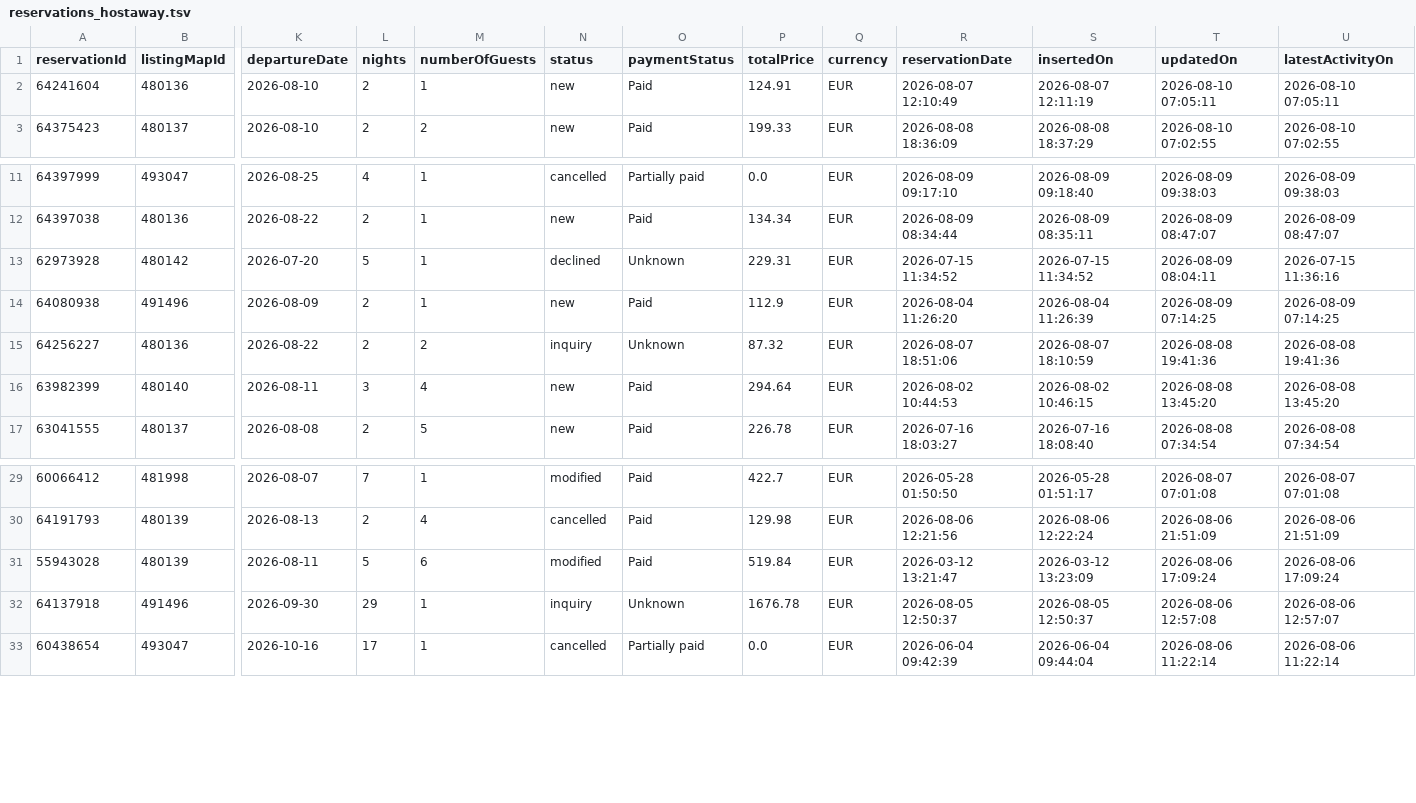
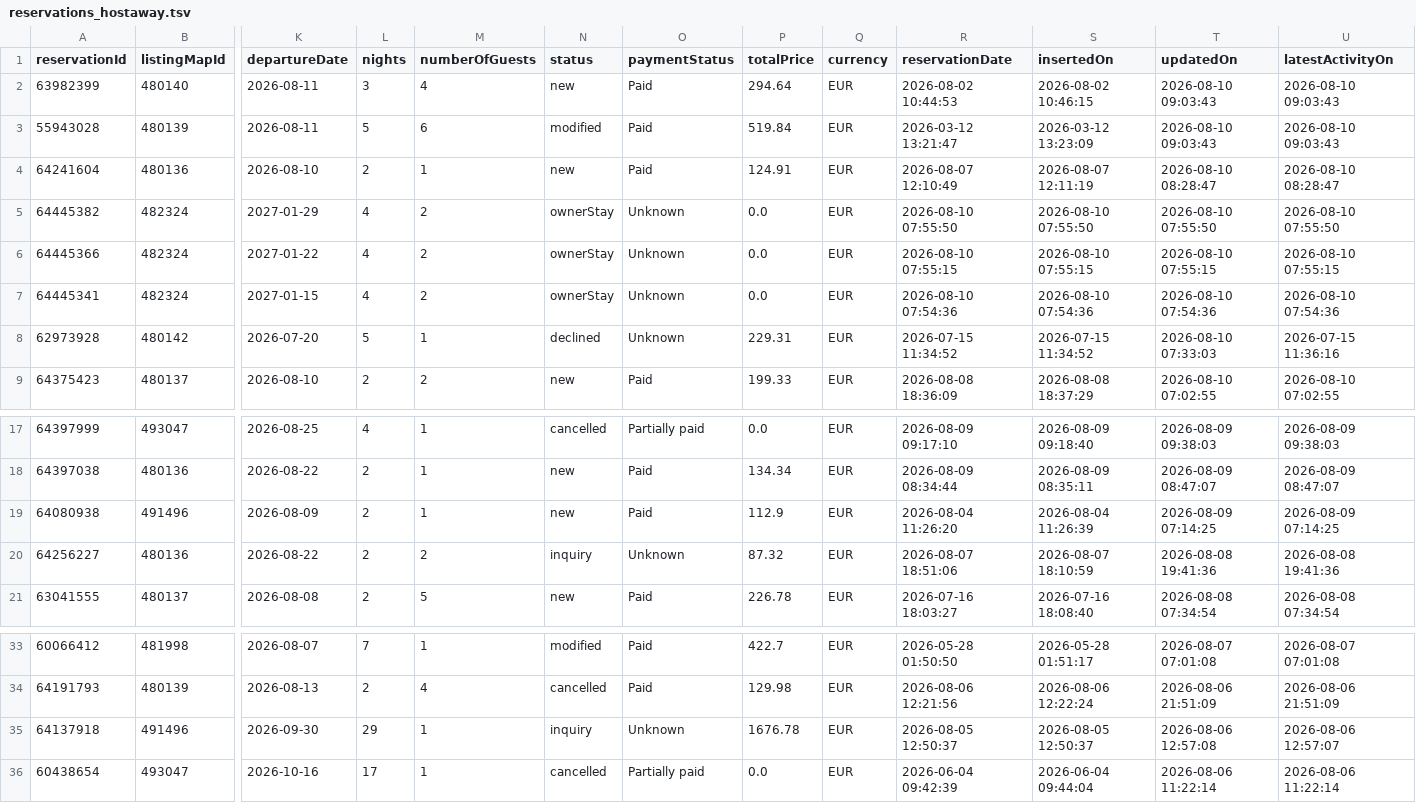
Before and after one commit to eschmitt27/hostaway-reporting, a TSV file: reservations_hostaway.tsv, drawn as a sheet; only a part is shown, gaps mark what is left out; removed rows and columns are numbered as before the commit, all else as after; rows hold the shown columns only; the diff names each change by its address in the sheet, - before the commit and + after, or states it on an @@ line.

```diff
--- a/reservations_hostaway.tsv
+++ b/reservations_hostaway.tsv
+row 2: 63982399 | 480140 | 2026-08-11 | 3 | 4 | new | Paid | 294.64 | EUR | 2026-08-02 10:44:53 | 2026-08-02 10:46:15 | 2026-08-10 09:03:43 | 2026-08-10 09:03:43
+row 3: 55943028 | 480139 | 2026-08-11 | 5 | 6 | modified | Paid | 519.84 | EUR | 2026-03-12 13:21:47 | 2026-03-12 13:23:09 | 2026-08-10 09:03:43 | 2026-08-10 09:03:43
-T4 (updatedOn): 2026-08-10 07:05:11
+T4 (updatedOn): 2026-08-10 08:28:47
-U4 (latestActivityOn): 2026-08-10 07:05:11
+U4 (latestActivityOn): 2026-08-10 08:28:47
+row 5: 64445382 | 482324 | 2027-01-29 | 4 | 2 | ownerStay | Unknown | 0.0 | EUR | 2026-08-10 07:55:50 | 2026-08-10 07:55:50 | 2026-08-10 07:55:50 | 2026-08-10 07:55:50
+row 6: 64445366 | 482324 | 2027-01-22 | 4 | 2 | ownerStay | Unknown | 0.0 | EUR | 2026-08-10 07:55:15 | 2026-08-10 07:55:15 | 2026-08-10 07:55:15 | 2026-08-10 07:55:15
+row 7: 64445341 | 482324 | 2027-01-15 | 4 | 2 | ownerStay | Unknown | 0.0 | EUR | 2026-08-10 07:54:36 | 2026-08-10 07:54:36 | 2026-08-10 07:54:36 | 2026-08-10 07:54:36
+row 8: 62973928 | 480142 | 2026-07-20 | 5 | 1 | declined | Unknown | 229.31 | EUR | 2026-07-15 11:34:52 | 2026-07-15 11:34:52 | 2026-08-10 07:33:03 | 2026-07-15 11:36:16
-row 13: 62973928 | 480142 | 2026-07-20 | 5 | 1 | declined | Unknown | 229.31 | EUR | 2026-07-15 11:34:52 | 2026-07-15 11:34:52 | 2026-08-09 08:04:11 | 2026-07-15 11:36:16
-row 16: 63982399 | 480140 | 2026-08-11 | 3 | 4 | new | Paid | 294.64 | EUR | 2026-08-02 10:44:53 | 2026-08-02 10:46:15 | 2026-08-08 13:45:20 | 2026-08-08 13:45:20
-row 31: 55943028 | 480139 | 2026-08-11 | 5 | 6 | modified | Paid | 519.84 | EUR | 2026-03-12 13:21:47 | 2026-03-12 13:23:09 | 2026-08-06 17:09:24 | 2026-08-06 17:09:24
```
Also changed, not shown: hostaway_reporting_final.tsv, 1 other file.
